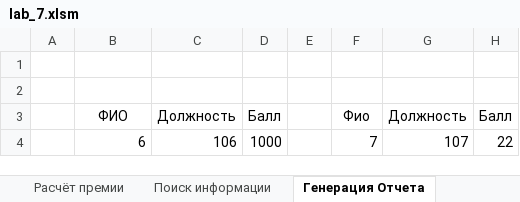
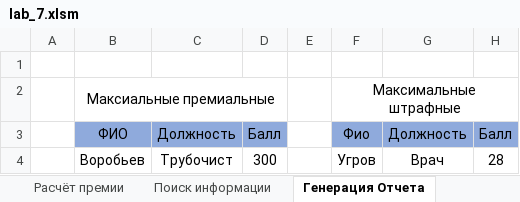
Before and after one commit to vladcto/suai-labs, an Excel workbook: 3_semester/IT/lab_7/lab_7.xlsm, sheet Генерация Отчета, drawn as a sheet; values as stored, in another font and other column widths than the file's, no borders; removed rows and columns are numbered as before the commit, all else as after; the diff names each change by its address in the sheet, - before the commit and + after, or states it on an @@ line.

Commit message:
Сделал отчет для 7 лабы.

```diff
--- a/3_semester/IT/lab_7/lab_7.xlsm (sheet Генерация Отчета)
+++ b/3_semester/IT/lab_7/lab_7.xlsm (sheet Генерация Отчета)
-row 2: (empty)
+row 2:  | Максиальные премиальные |  |  |  | Максимальные штрафные
+B2:D2 merged
+F2:H2 merged
-B3:D3 fill: none
+B3:D3 fill: #8FAADC
-F3:H3 fill: none
+F3:H3 fill: #8FAADC
-row 4:  | 6 | 106 | 1000 |  | 7 | 107 | 22
+row 4:  | Воробьев | Трубочист | 300 |  | Угров | Врач | 28
```
Also changed, not shown: sheet Расчёт премии, sheet Сведения о сотрудниках, sheet Штрафные баллы, sheet Премиальные баллы, sheet Поиск информации, charts or pictures, 1 other file.
